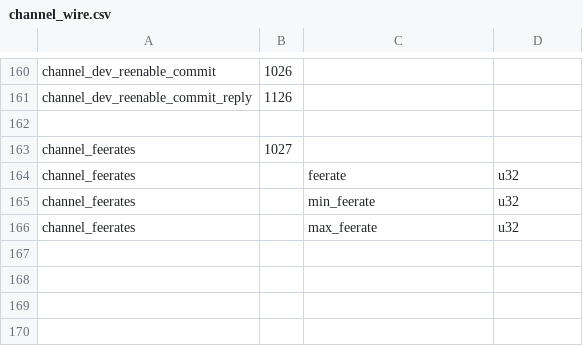
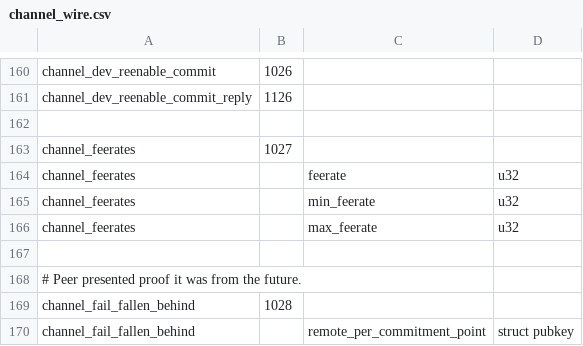
Before and after one commit to nayuta-ueno/lightning, a CSV file: channeld/channel_wire.csv, drawn as a sheet; only a part is shown, gaps mark what is left out.

Commit message:
lightningd: message for channeld to tell us that channel risks penalty.
For option_data_loss_protect, the peer can prove to us that it's ahead;
it gives us the (hopefully honest!) per_commitment_point it will use,
and we make sure we don't broadcast the commitment transaction we have.

Signed-off-by: Rusty Russell <rusty@rustcorp.com.au>

```diff
--- a/channeld/channel_wire.csv
+++ b/channeld/channel_wire.csv
@@ -166 +166,5 @@ channel_feerates,,min_feerate,u32
 channel_feerates,,max_feerate,u32
+
+# Peer presented proof it was from the future.
+channel_fail_fallen_behind,1028
+channel_fail_fallen_behind,,remote_per_commitment_point,struct pubkey
```
Also changed, not shown: 5 other files.
